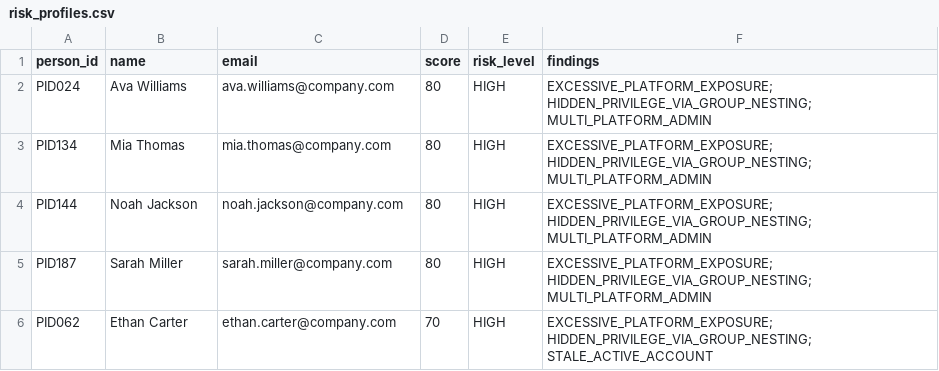
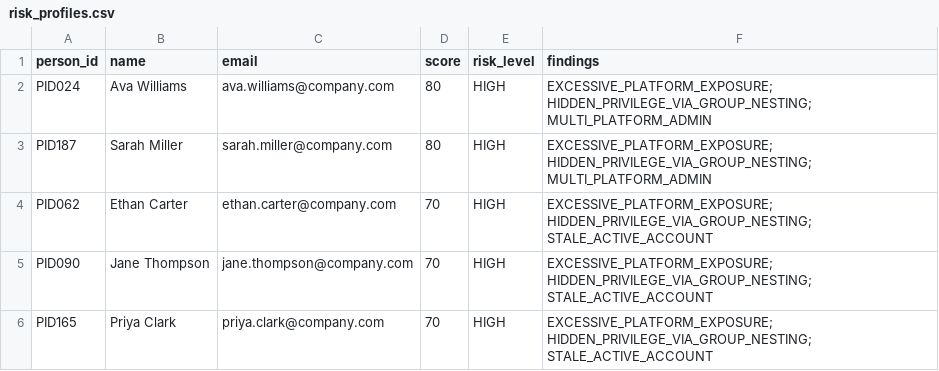
Before and after one commit to Mohiee661/privilege-analyzer, a CSV file: exports/csv/risk_profiles.csv, drawn as a sheet; removed rows and columns are numbered as before the commit, all else as after; the diff names each change by its address in the sheet, - before the commit and + after, or states it on an @@ line.

Commit message:
dampen justified risk scores

```diff
--- a/exports/csv/risk_profiles.csv
+++ b/exports/csv/risk_profiles.csv
-row 3: PID134 | Mia Thomas | mia.thomas@company.com | 80 | HIGH | EXCESSIVE_PLATFORM_EXPOSURE; HIDDEN_PRIVILEGE_VIA_GROUP_NESTING; MULTI_PLATFORM_ADMIN
-row 4: PID144 | Noah Jackson | noah.jackson@company.com | 80 | HIGH | EXCESSIVE_PLATFORM_EXPOSURE; HIDDEN_PRIVILEGE_VIA_GROUP_NESTING; MULTI_PLATFORM_ADMIN
+row 5: PID090 | Jane Thompson | jane.thompson@company.com | 70 | HIGH | EXCESSIVE_PLATFORM_EXPOSURE; HIDDEN_PRIVILEGE_VIA_GROUP_NESTING; STALE_ACTIVE_ACCOUNT
+row 6: PID165 | Priya Clark | priya.clark@company.com | 70 | HIGH | EXCESSIVE_PLATFORM_EXPOSURE; HIDDEN_PRIVILEGE_VIA_GROUP_NESTING; STALE_ACTIVE_ACCOUNT
```
Also changed, not shown: 7 other files.
